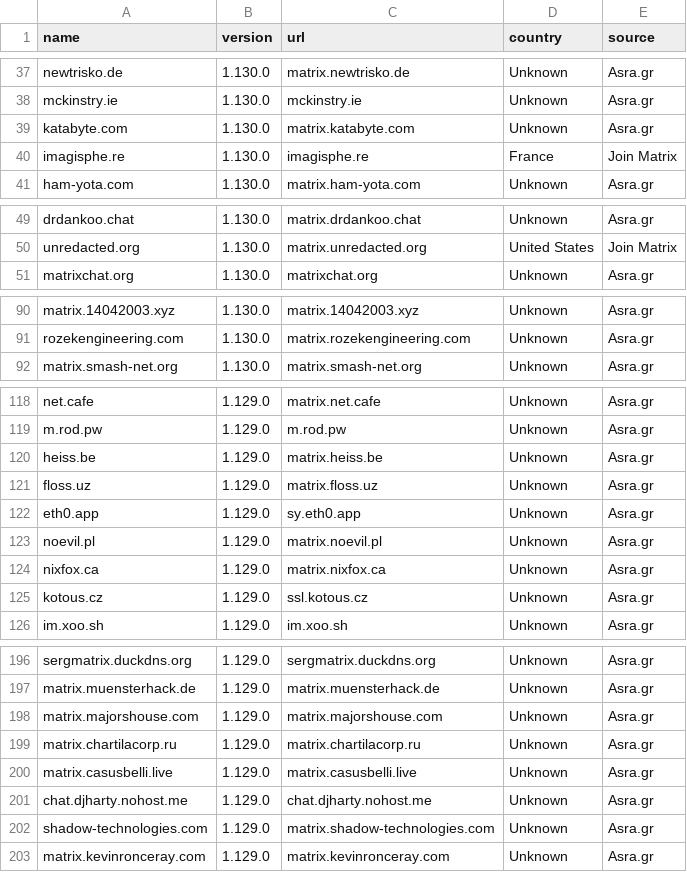
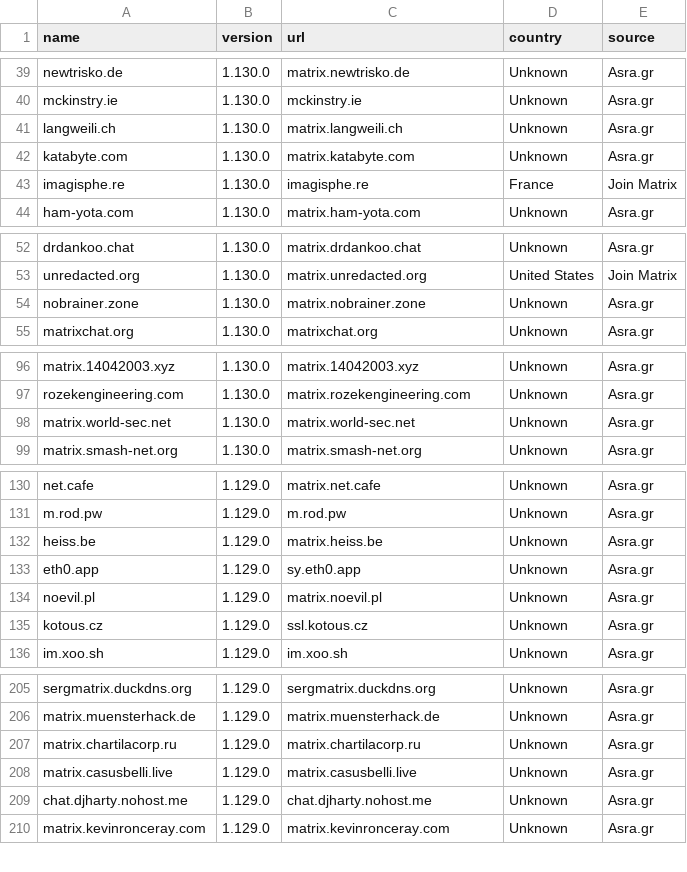
Before and after one commit to tatsumoto-ren/matrix, a TSV file: result.tsv, drawn as a sheet; only a part is shown, gaps mark what is left out; the diff covers the shown part only.

```diff
--- a/result.tsv
+++ b/result.tsv
@@ -38,2 +40,3 @@ newtrisko.de	1.130.0	matrix.newtrisko.de	Unknown	Asra.gr
 mckinstry.ie	1.130.0	mckinstry.ie	Unknown	Asra.gr
+langweili.ch	1.130.0	matrix.langweili.ch	Unknown	Asra.gr
 katabyte.com	1.130.0	matrix.katabyte.com	Unknown	Asra.gr
@@ -50,2 +53,3 @@ drdankoo.chat	1.130.0	matrix.drdankoo.chat	Unknown	Asra.gr
 unredacted.org	1.130.0	matrix.unredacted.org	United States	Join Matrix
+nobrainer.zone	1.130.0	matrix.nobrainer.zone	Unknown	Asra.gr
 matrixchat.org	1.130.0	matrixchat.org	Unknown	Asra.gr
@@ -91,2 +97,3 @@ matrix.14042003.xyz	1.130.0	matrix.14042003.xyz	Unknown	Asra.gr
 rozekengineering.com	1.130.0	matrix.rozekengineering.com	Unknown	Asra.gr
+matrix.world-sec.net	1.130.0	matrix.world-sec.net	Unknown	Asra.gr
 matrix.smash-net.org	1.130.0	matrix.smash-net.org	Unknown	Asra.gr
@@ -120,6 +132,4 @@ m.rod.pw	1.129.0	m.rod.pw	Unknown	Asra.gr
 heiss.be	1.129.0	matrix.heiss.be	Unknown	Asra.gr
-floss.uz	1.129.0	matrix.floss.uz	Unknown	Asra.gr
 eth0.app	1.129.0	sy.eth0.app	Unknown	Asra.gr
 noevil.pl	1.129.0	matrix.noevil.pl	Unknown	Asra.gr
-nixfox.ca	1.129.0	matrix.nixfox.ca	Unknown	Asra.gr
 kotous.cz	1.129.0	ssl.kotous.cz	Unknown	Asra.gr
@@ -197,3 +206,2 @@ sergmatrix.duckdns.org	1.129.0	sergmatrix.duckdns.org	Unknown	Asra.gr
 matrix.muensterhack.de	1.129.0	matrix.muensterhack.de	Unknown	Asra.gr
-matrix.majorshouse.com	1.129.0	matrix.majorshouse.com	Unknown	Asra.gr
 matrix.chartilacorp.ru	1.129.0	matrix.chartilacorp.ru	Unknown	Asra.gr
@@ -201,3 +209,2 @@ matrix.casusbelli.live	1.129.0	matrix.casusbelli.live	Unknown	Asra.gr
 chat.djharty.nohost.me	1.129.0	chat.djharty.nohost.me	Unknown	Asra.gr
-shadow-technologies.com	1.129.0	matrix.shadow-technologies.com	Unknown	Asra.gr
 matrix.kevinronceray.com	1.129.0	matrix.kevinronceray.com	Unknown	Asra.gr
```
Also changed, not shown: 11 added rows and 4 removed rows elsewhere in this file, 1 other file.
